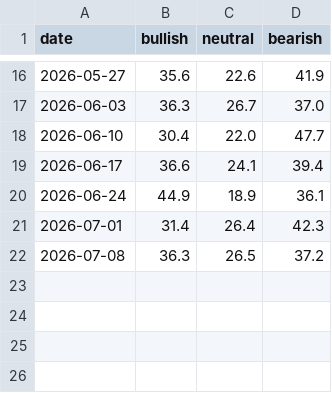
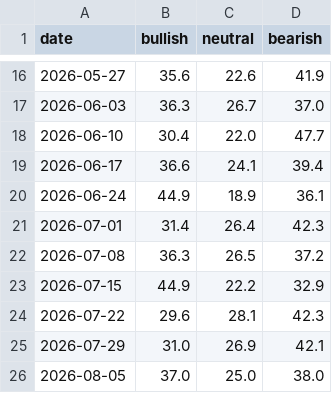
Before and after one commit to leonardogc07/contrarian_signal, a CSV file: data/aaii_history.csv, drawn as a sheet; only a part is shown, gaps mark what is left out.

Commit message:
Add new historical data entries to aaii_history.csv

```diff
--- a/data/aaii_history.csv
+++ b/data/aaii_history.csv
@@ -22 +22,5 @@ date,bullish,neutral,bearish
 2026-07-08,36.3,26.5,37.2
+2026-07-15,44.9,22.2,32.9
+2026-07-22,29.6,28.1,42.3
+2026-07-29,31.0,26.9,42.1
+2026-08-05,37.0,25.0,38.0
```
